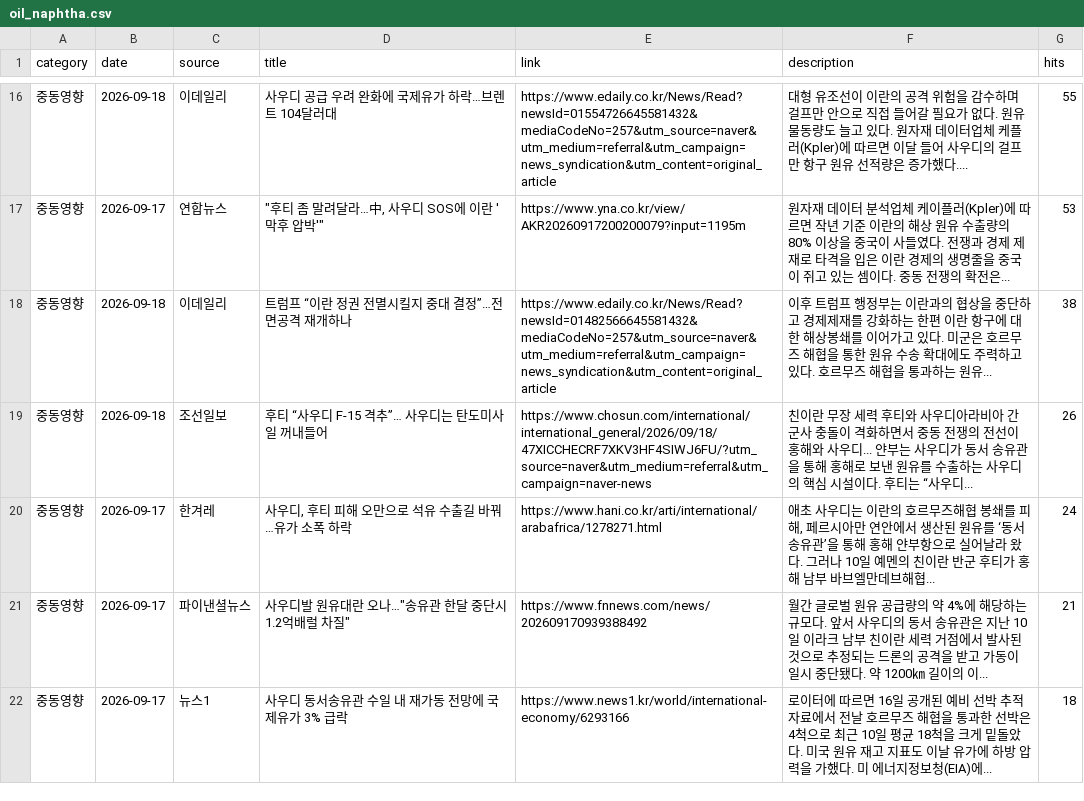
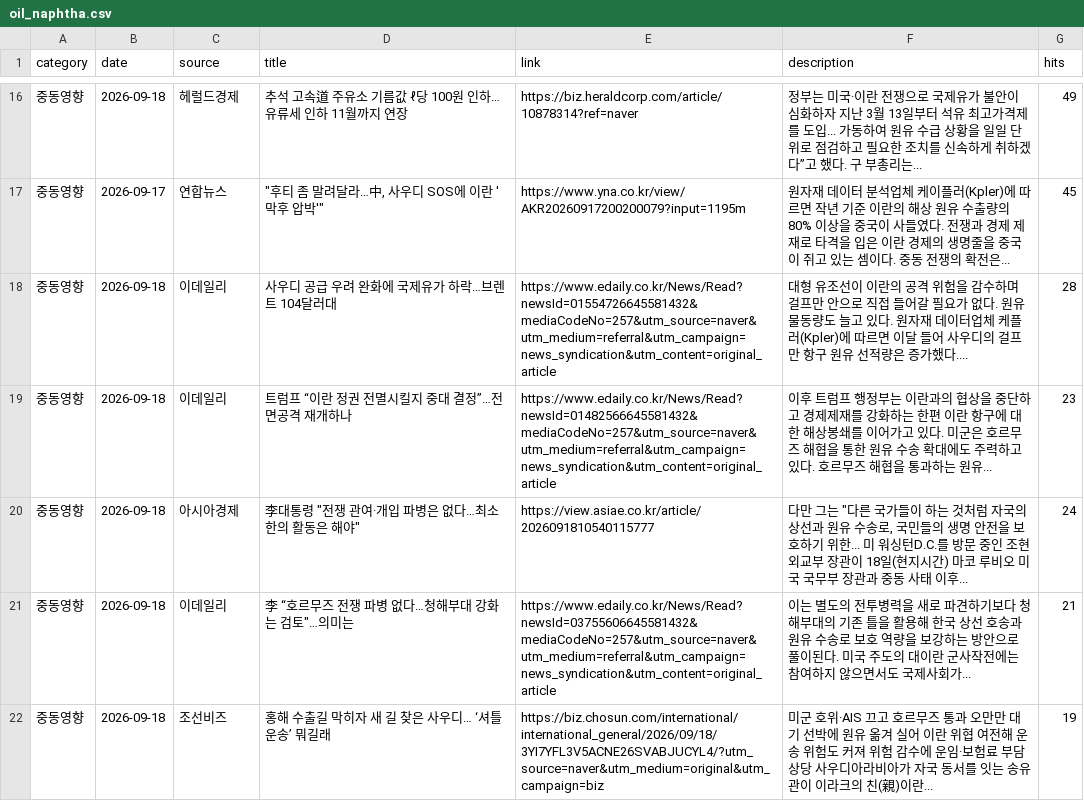
Before and after one commit to hdec-daily-news/oil-naphtha, a CSV file: oil_naphtha.csv, drawn as a sheet; only a part is shown, gaps mark what is left out; the diff covers the shown part only.

```diff
--- a/oil_naphtha.csv
+++ b/oil_naphtha.csv
@@ -16,7 +16,7 @@
-중동영향,2026-09-18,이데일리,사우디 공급 우려 완화에 국제유가 하락…브렌트 104달러대,https://www.edaily.co.kr/News/Read?newsId=01554726645581432&mediaCodeNo=257&utm_source=naver&utm_medium=referral&utm_campaign=news_syndication&utm_content=original_article,대형 유조선이 이란의 공격 위험을 감수하며 걸프만 안으로 직접 들어갈 필요가 없다. 원유 물동량도 늘고 있다. 원자재 데이터업체 케플러(Kpler)에 따르면 이달 들어 사우디의 걸프만 항구 원유 선적량은 증가했다.... ,55
-중동영향,2026-09-17,연합뉴스,"""후티 좀 말려달라…中, 사우디 SOS에 이란 '막후 압박'""",https://www.yna.co.kr/view/AKR20260917200200079?input=1195m,원자재 데이터 분석업체 케이플러(Kpler)에 따르면 작년 기준 이란의 해상 원유 수출량의 80% 이상을 중국이 사들였다. 전쟁과 경제 제재로 타격을 입은 이란 경제의 생명줄을 중국이 쥐고 있는 셈이다. 중동 전쟁의 확전은... ,53
-중동영향,2026-09-18,이데일리,트럼프 “이란 정권 전멸시킬지 중대 결정”…전면공격 재개하나,https://www.edaily.co.kr/News/Read?newsId=01482566645581432&mediaCodeNo=257&utm_source=naver&utm_medium=referral&utm_campaign=news_syndication&utm_content=original_article,이후 트럼프 행정부는 이란과의 협상을 중단하고 경제제재를 강화하는 한편 이란 항구에 대한 해상봉쇄를 이어가고 있다. 미군은 호르무즈 해협을 통한 원유 수송 확대에도 주력하고 있다. 호르무즈 해협을 통과하는 원유... ,38
-중동영향,2026-09-18,조선일보,후티 “사우디 F-15 격추”… 사우디는 탄도미사일 꺼내들어,https://www.chosun.com/international/international_general/2026/09/18/47XICCHECRF7XKV3HF4SIWJ6FU/?utm_source=naver&utm_medium=referral&utm_campaign=naver-news,친이란 무장 세력 후티와 사우디아라비아 간 군사 충돌이 격화하면서 중동 전쟁의 전선이 홍해와 사우디... 얀부는 사우디가 동서 송유관을 통해 홍해로 보낸 원유를 수출하는 사우디의 핵심 시설이다. 후티는 “사우디... ,26
-중동영향,2026-09-17,한겨레,"사우디, 후티 피해 오만으로 석유 수출길 바꿔…유가 소폭 하락",https://www.hani.co.kr/arti/international/arabafrica/1278271.html,"애초 사우디는 이란의 호르무즈해협 봉쇄를 피해, 페르시아만 연안에서 생산된 원유를 ‘동서송유관’을 통해 홍해 얀부항으로 실어날라 왔다. 그러나 10일 예멘의 친이란 반군 후티가 홍해 남부 바브엘만데브해협... ",24
-중동영향,2026-09-17,파이낸셜뉴스,"사우디발 원유대란 오나…""송유관 한달 중단시 1.2억배럴 차질""",https://www.fnnews.com/news/202609170939388492,월간 글로벌 원유 공급량의 약 4%에 해당하는 규모다. 앞서 사우디의 동서 송유관은 지난 10일 이라크 남부 친이란 세력 거점에서 발사된 것으로 추정되는 드론의 공격을 받고 가동이 일시 중단됐다. 약 1200㎞ 길이의 이... ,21
-중동영향,2026-09-17,뉴스1,사우디 동서송유관 수일 내 재가동 전망에 국제유가 3% 급락,https://www.news1.kr/world/international-economy/6293166,로이터에 따르면 16일 공개된 예비 선박 추적 자료에서 전날 호르무즈 해협을 통과한 선박은 4척으로 최근 10일 평균 18척을 크게 밑돌았다. 미국 원유 재고 지표도 이날 유가에 하방 압력을 가했다. 미 에너지정보청(EIA)에... ,18
+중동영향,2026-09-18,헤럴드경제,추석 고속道 주유소 기름값 ℓ당 100원 인하…유류세 인하 11월까지 연장,https://biz.heraldcorp.com/article/10878314?ref=naver,정부는 미국·이란 전쟁으로 국제유가 불안이 심화하자 지난 3월 13일부터 석유 최고가격제를 도입... 가동하여 원유 수급 상황을 일일 단위로 점검하고 필요한 조치를 신속하게 취하겠다”고 했다. 구 부총리는... ,49
+중동영향,2026-09-17,연합뉴스,"""후티 좀 말려달라…中, 사우디 SOS에 이란 '막후 압박'""",https://www.yna.co.kr/view/AKR20260917200200079?input=1195m,원자재 데이터 분석업체 케이플러(Kpler)에 따르면 작년 기준 이란의 해상 원유 수출량의 80% 이상을 중국이 사들였다. 전쟁과 경제 제재로 타격을 입은 이란 경제의 생명줄을 중국이 쥐고 있는 셈이다. 중동 전쟁의 확전은... ,45
+중동영향,2026-09-18,이데일리,사우디 공급 우려 완화에 국제유가 하락…브렌트 104달러대,https://www.edaily.co.kr/News/Read?newsId=01554726645581432&mediaCodeNo=257&utm_source=naver&utm_medium=referral&utm_campaign=news_syndication&utm_content=original_article,대형 유조선이 이란의 공격 위험을 감수하며 걸프만 안으로 직접 들어갈 필요가 없다. 원유 물동량도 늘고 있다. 원자재 데이터업체 케플러(Kpler)에 따르면 이달 들어 사우디의 걸프만 항구 원유 선적량은 증가했다.... ,28
+중동영향,2026-09-18,이데일리,트럼프 “이란 정권 전멸시킬지 중대 결정”…전면공격 재개하나,https://www.edaily.co.kr/News/Read?newsId=01482566645581432&mediaCodeNo=257&utm_source=naver&utm_medium=referral&utm_campaign=news_syndication&utm_content=original_article,이후 트럼프 행정부는 이란과의 협상을 중단하고 경제제재를 강화하는 한편 이란 항구에 대한 해상봉쇄를 이어가고 있다. 미군은 호르무즈 해협을 통한 원유 수송 확대에도 주력하고 있다. 호르무즈 해협을 통과하는 원유... ,23
+중동영향,2026-09-18,아시아경제,"李대통령 ""전쟁 관여·개입 파병은 없다…최소한의 활동은 해야""",https://view.asiae.co.kr/article/2026091810540115777,"다만 그는 ""다른 국가들이 하는 것처럼 자국의 상선과 원유 수송로, 국민들의 생명 안전을 보호하기 위한... 미 워싱턴D.C.를 방문 중인 조현 외교부 장관이 18일(현지시간) 마코 루비오 미국 국무부 장관과 중동 사태 이후... ",24
+중동영향,2026-09-18,이데일리,"李 “호르무즈 전쟁 파병 없다…청해부대 강화는 검토""…의미는",https://www.edaily.co.kr/News/Read?newsId=03755606645581432&mediaCodeNo=257&utm_source=naver&utm_medium=referral&utm_campaign=news_syndication&utm_content=original_article,이는 별도의 전투병력을 새로 파견하기보다 청해부대의 기존 틀을 활용해 한국 상선 호송과 원유 수송로 보호 역량을 보강하는 방안으로 풀이된다. 미국 주도의 대이란 군사작전에는 참여하지 않으면서도 국제사회가... ,21
+중동영향,2026-09-18,조선비즈,홍해 수출길 막히자 새 길 찾은 사우디… ‘셔틀 운송’ 뭐길래,https://biz.chosun.com/international/international_general/2026/09/18/3YI7YFL3V5ACNE26SVABJUCYL4/?utm_source=naver&utm_medium=original&utm_campaign=biz,미군 호위·AIS 끄고 호르무즈 통과 오만만 대기 선박에 원유 옮겨 실어 이란 위협 여전해 운송 위험도 커져 위험 감수에 운임·보험료 부담 상당 사우디아라비아가 자국 동서를 잇는 송유관이 이라크의 친(親)이란... ,19
```
Also changed, not shown: 7 added rows, 7 removed rows and 15 edited cells elsewhere in this file, 1 other file.
